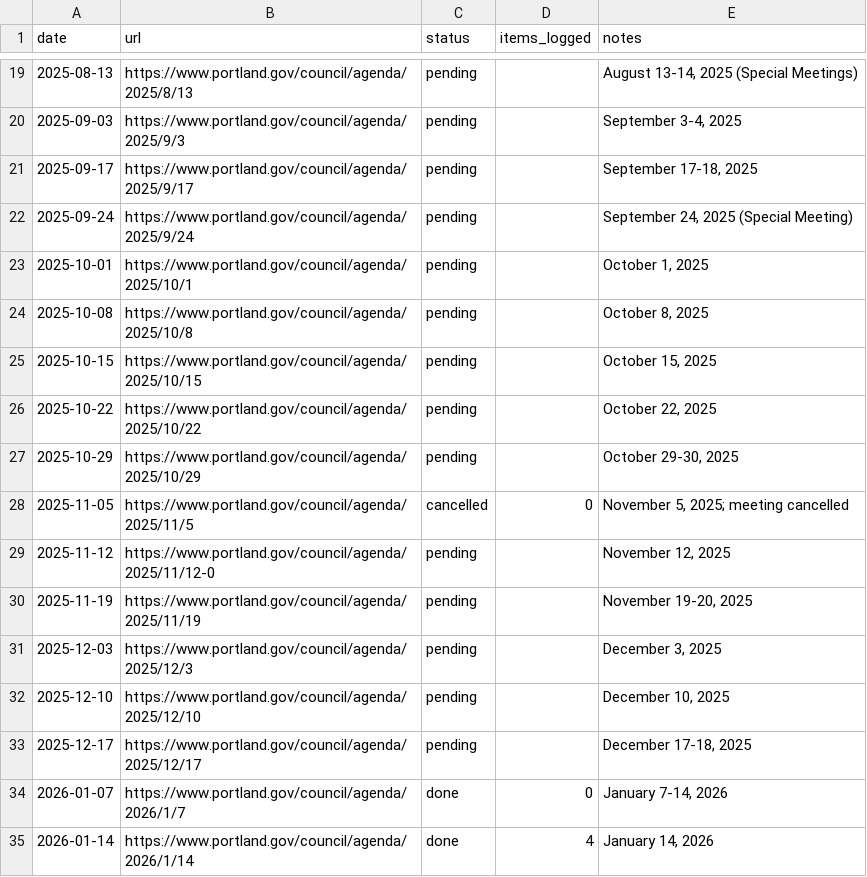
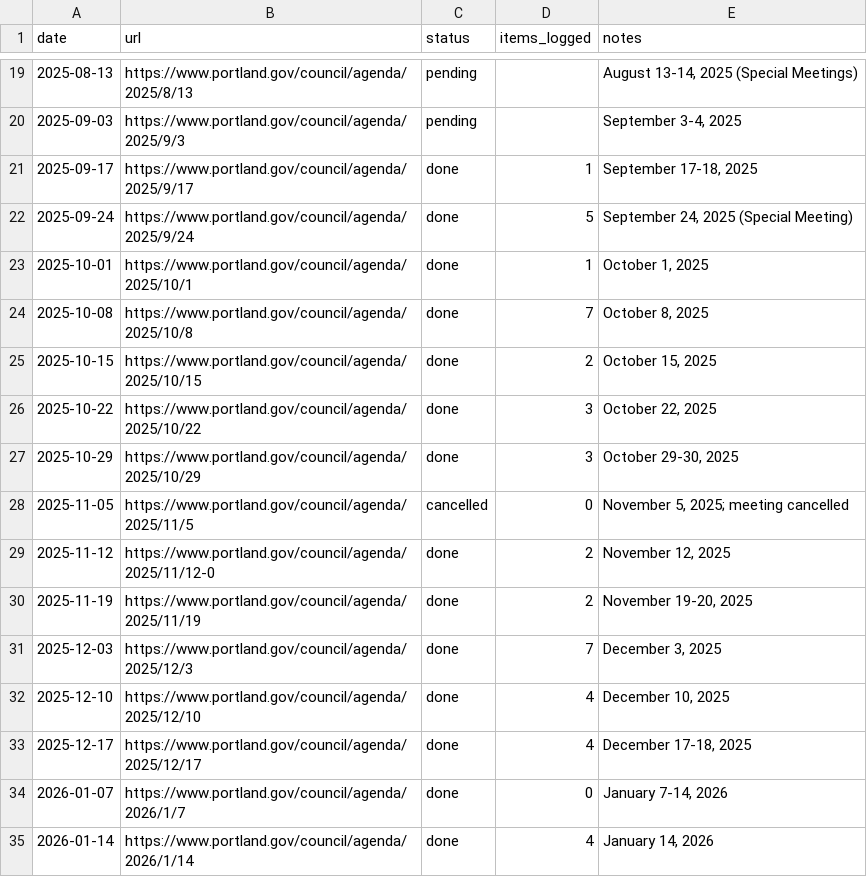
Before and after one commit to Portland-City-Council-Votes/pdxcouncilvotes, a CSV file: data/meetings.csv, drawn as a sheet; only a part is shown, gaps mark what is left out.

```diff
--- a/data/meetings.csv
+++ b/data/meetings.csv
@@ -20,15 +20,15 @@ date,url,status,items_logged,notes
 2025-09-03,https://www.portland.gov/council/agenda/2025/9/3,pending,,"September 3-4, 2025"
-2025-09-17,https://www.portland.gov/council/agenda/2025/9/17,pending,,"September 17-18, 2025"
-2025-09-24,https://www.portland.gov/council/agenda/2025/9/24,pending,,"September 24, 2025 (Special Meeting)"
-2025-10-01,https://www.portland.gov/council/agenda/2025/10/1,pending,,"October 1, 2025"
-2025-10-08,https://www.portland.gov/council/agenda/2025/10/8,pending,,"October 8, 2025"
-2025-10-15,https://www.portland.gov/council/agenda/2025/10/15,pending,,"October 15, 2025"
-2025-10-22,https://www.portland.gov/council/agenda/2025/10/22,pending,,"October 22, 2025"
-2025-10-29,https://www.portland.gov/council/agenda/2025/10/29,pending,,"October 29-30, 2025"
+2025-09-17,https://www.portland.gov/council/agenda/2025/9/17,done,1,"September 17-18, 2025"
+2025-09-24,https://www.portland.gov/council/agenda/2025/9/24,done,5,"September 24, 2025 (Special Meeting)"
+2025-10-01,https://www.portland.gov/council/agenda/2025/10/1,done,1,"October 1, 2025"
+2025-10-08,https://www.portland.gov/council/agenda/2025/10/8,done,7,"October 8, 2025"
+2025-10-15,https://www.portland.gov/council/agenda/2025/10/15,done,2,"October 15, 2025"
+2025-10-22,https://www.portland.gov/council/agenda/2025/10/22,done,3,"October 22, 2025"
+2025-10-29,https://www.portland.gov/council/agenda/2025/10/29,done,3,"October 29-30, 2025"
 2025-11-05,https://www.portland.gov/council/agenda/2025/11/5,cancelled,0,"November 5, 2025; meeting cancelled"
-2025-11-12,https://www.portland.gov/council/agenda/2025/11/12-0,pending,,"November 12, 2025"
-2025-11-19,https://www.portland.gov/council/agenda/2025/11/19,pending,,"November 19-20, 2025"
-2025-12-03,https://www.portland.gov/council/agenda/2025/12/3,pending,,"December 3, 2025"
-2025-12-10,https://www.portland.gov/council/agenda/2025/12/10,pending,,"December 10, 2025"
-2025-12-17,https://www.portland.gov/council/agenda/2025/12/17,pending,,"December 17-18, 2025"
+2025-11-12,https://www.portland.gov/council/agenda/2025/11/12-0,done,2,"November 12, 2025"
+2025-11-19,https://www.portland.gov/council/agenda/2025/11/19,done,2,"November 19-20, 2025"
+2025-12-03,https://www.portland.gov/council/agenda/2025/12/3,done,7,"December 3, 2025"
+2025-12-10,https://www.portland.gov/council/agenda/2025/12/10,done,4,"December 10, 2025"
+2025-12-17,https://www.portland.gov/council/agenda/2025/12/17,done,4,"December 17-18, 2025"
 2026-01-07,https://www.portland.gov/council/agenda/2026/1/7,done,0,"January 7-14, 2026"
```
Also changed, not shown: 2 other files.
